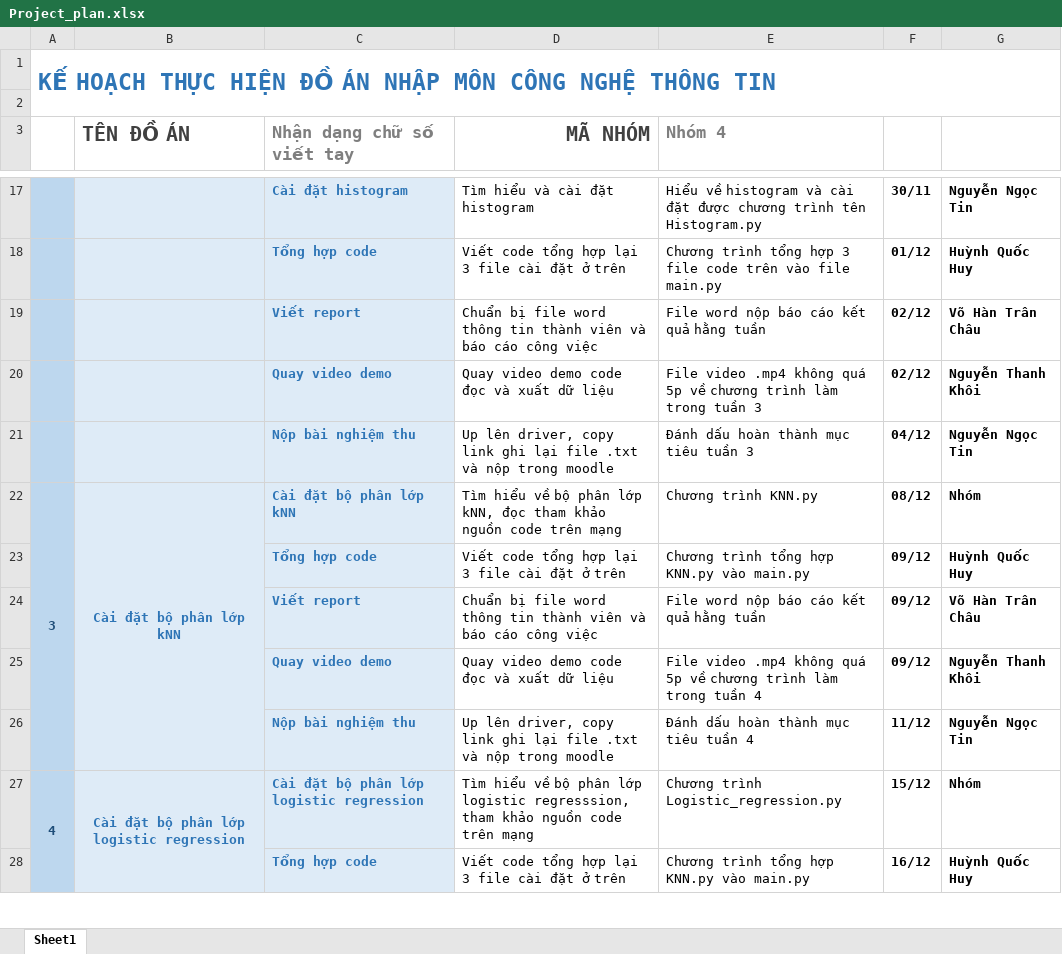
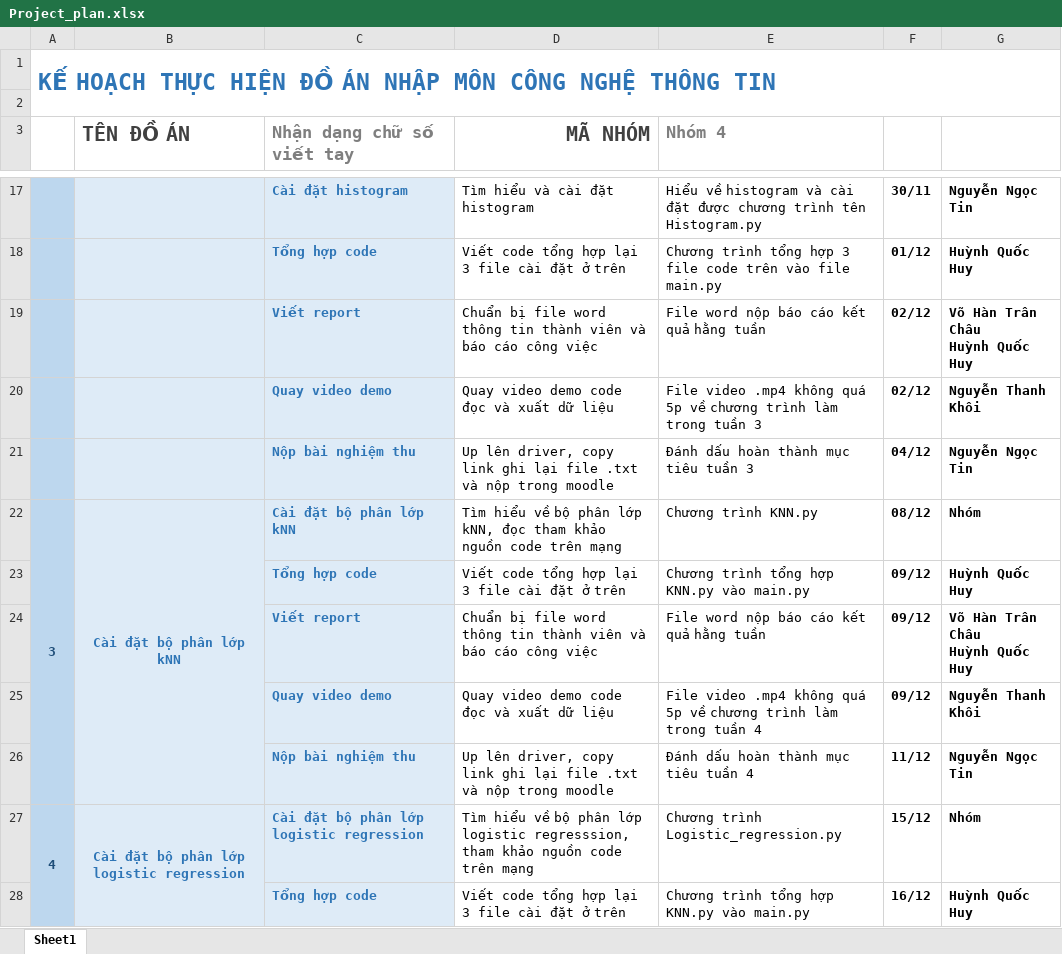
Before and after one commit to HCMUS-HQHuy/DETECT-NUMBER, an Excel workbook: Project_plan.xlsx, sheet Sheet1, drawn as a sheet; only a part is shown, gaps mark what is left out; values as stored, in another font and other column widths than the file's, no borders; ↵ is a line break in a cell; the diff covers the shown part only; the diff names each change by its address in the sheet, - before the commit and + after, or states it on an @@ line.

Commit message:
kế hoạch thực hiện

```diff
--- a/Project_plan.xlsx (sheet Sheet1)
+++ b/Project_plan.xlsx (sheet Sheet1)
-G19: Võ Hàn Trân Châu
+G19: Võ Hàn Trân Châu ↵ Huỳnh Quốc Huy
-G24: Võ Hàn Trân Châu
+G24: Võ Hàn Trân Châu ↵ Huỳnh Quốc Huy
```
Also changed, not shown: 3 edited cells elsewhere in this sheet.
